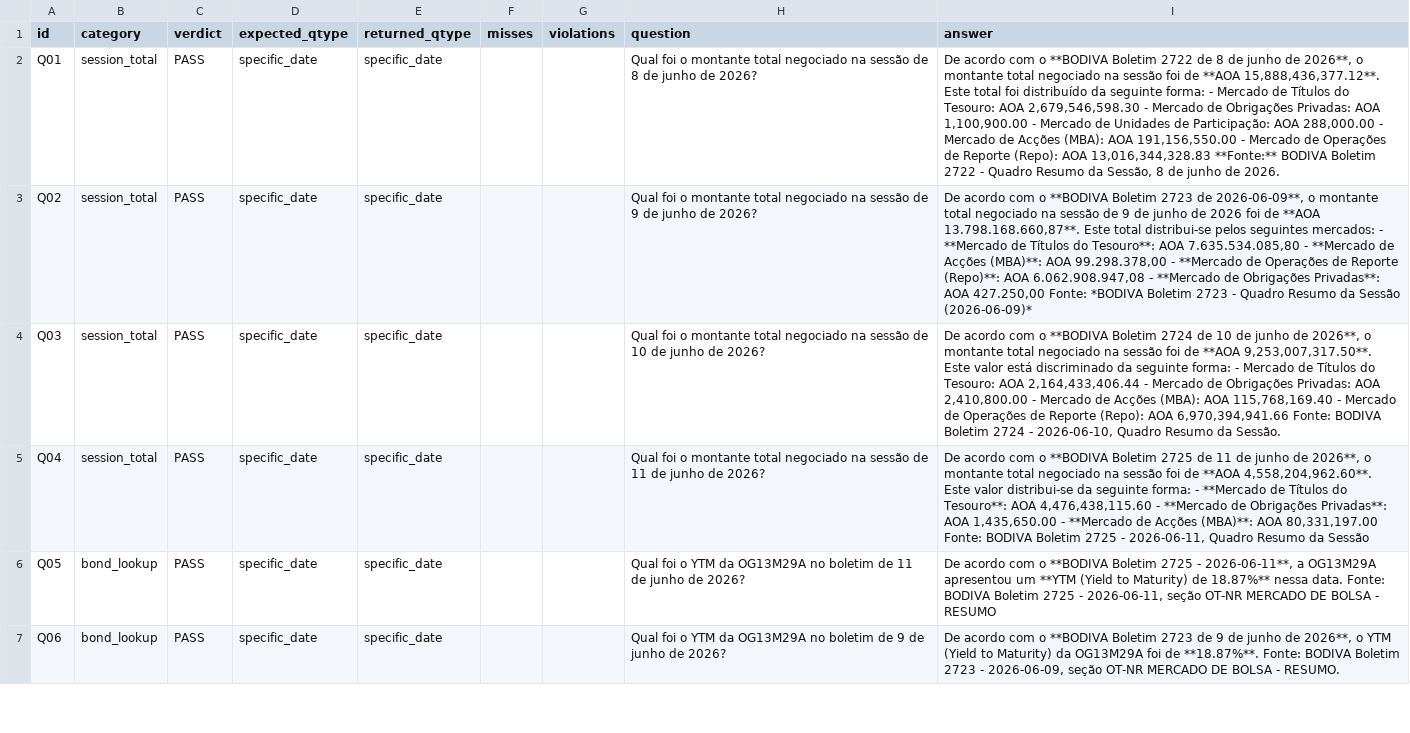
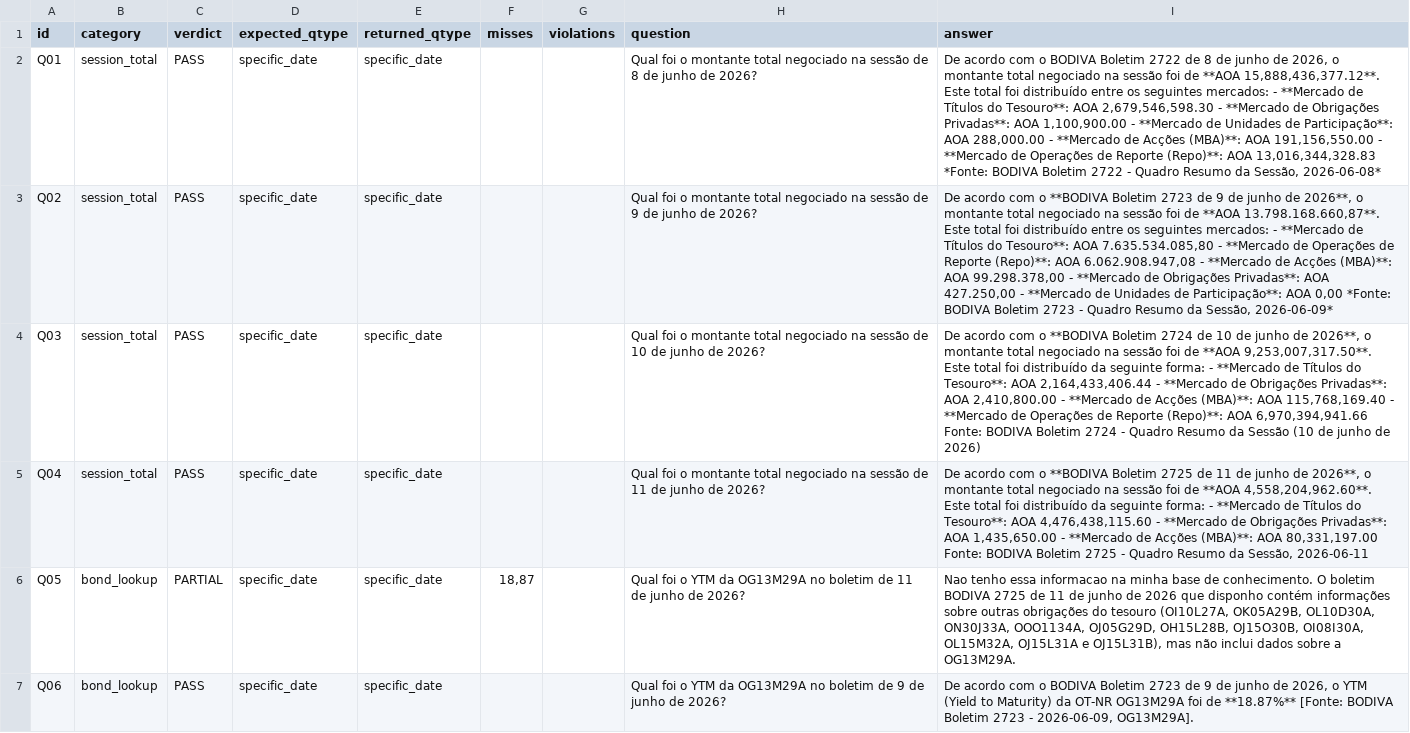
Before and after one commit to Windy-Tiger/Utanya-api, a CSV file: evals/eval_report.csv, drawn as a sheet; only a part is shown; the diff covers the shown part only; the diff names each change by its address in the sheet, - before the commit and + after, or states it on an @@ line.

```diff
--- a/evals/eval_report.csv
+++ b/evals/eval_report.csv
-I2 (answer): …com o **BODIVA Boletim 2722 de 8 de junho de 2026**, o montante total negociado na sessão foi de **AOA 15,888,436,377.12**. Este total foi distribuído da seguinte forma: - Mercado de Títulos do Tesouro: AOA 2,679,546,598.30 - Mercado de Obrigações Privadas: AOA 1,100,900.00 - Mercado de Unidades de Participação: AOA 288,000.00 - Mercado de Acções (MBA): AOA 191,156,550.00 - Mercado de Operações de Reporte (Repo): AOA 13,016,344,328.83 **Fonte:** BODIVA Boletim 2722 - Quadro Resumo da Sessão, 8 de junho de 2026.
+I2 (answer): …com o BODIVA Boletim 2722 de 8 de junho de 2026, o montante total negociado na sessão foi de **AOA 15,888,436,377.12**. Este total foi distribuído entre os seguintes mercados: - **Mercado de Títulos do Tesouro**: AOA 2,679,546,598.30 - **Mercado de Obrigações Privadas**: AOA 1,100,900.00 - **Mercado de Unidades de Participação**: AOA 288,000.00 - **Mercado de Acções (MBA)**: AOA 191,156,550.00 - **Mercado de Operações de Reporte (Repo)**: AOA 13,016,344,328.83 *Fonte: BODIVA Boletim 2722 - Quadro Resumo da Sessão, 2026-06-08*
-I3 (answer): …2723 de 2026-06-09**, o montante total negociado na sessão de 9 de junho de 2026 foi de **AOA 13.798.168.660,87**. Este total distribui-se pelos seguintes mercados: - **Mercado de Títulos do Tesouro**: AOA 7.635.534.085,80 - **Mercado de Acções (MBA)**: AOA 99.298.378,00 - **Mercado de Operações de Reporte (Repo)**: AOA 6.062.908.947,08 - **Mercado de Obrigações Privadas**: AOA 427.250,00 Fonte: *BODIVA Boletim 2723 - Quadro Resumo da Sessão (2026-06-09)*
+I3 (answer): …2723 de 9 de junho de 2026**, o montante total negociado na sessão foi de **AOA 13.798.168.660,87**. Este total foi distribuído entre os seguintes mercados: - **Mercado de Títulos do Tesouro**: AOA 7.635.534.085,80 - **Mercado de Operações de Reporte (Repo)**: AOA 6.062.908.947,08 - **Mercado de Acções (MBA)**: AOA 99.298.378,00 - **Mercado de Obrigações Privadas**: AOA 427.250,00 - **Mercado de Unidades de Participação**: AOA 0,00 *Fonte: BODIVA Boletim 2723 - Quadro Resumo da Sessão, 2026-06-09*
-I4 (answer): …9,253,007,317.50**. Este valor está discriminado da seguinte forma: - Mercado de Títulos do Tesouro: AOA 2,164,433,406.44 - Mercado de Obrigações Privadas: AOA 2,410,800.00 - Mercado de Acções (MBA): AOA 115,768,169.40 - Mercado de Operações de Reporte (Repo): AOA 6,970,394,941.66 Fonte: BODIVA Boletim 2724 - 2026-06-10, Quadro Resumo da Sessão.
+I4 (answer): …9,253,007,317.50**. Este total foi distribuído da seguinte forma: - **Mercado de Títulos do Tesouro**: AOA 2,164,433,406.44 - **Mercado de Obrigações Privadas**: AOA 2,410,800.00 - **Mercado de Acções (MBA)**: AOA 115,768,169.40 - **Mercado de Operações de Reporte (Repo)**: AOA 6,970,394,941.66 Fonte: BODIVA Boletim 2724 - Quadro Resumo da Sessão (10 de junho de 2026)
-I5 (answer): …4,558,204,962.60**. Este valor distribui-se da seguinte forma: - **Mercado de Títulos do Tesouro**: AOA 4,476,438,115.60 - **Mercado de Obrigações Privadas**: AOA 1,435,650.00 - **Mercado de Acções (MBA)**: AOA 80,331,197.00 Fonte: BODIVA Boletim 2725 - 2026-06-11, Quadro Resumo da Sessão
+I5 (answer): …4,558,204,962.60**. Este total foi distribuído da seguinte forma: - **Mercado de Títulos do Tesouro**: AOA 4,476,438,115.60 - **Mercado de Obrigações Privadas**: AOA 1,435,650.00 - **Mercado de Acções (MBA)**: AOA 80,331,197.00 Fonte: BODIVA Boletim 2725 - Quadro Resumo da Sessão, 2026-06-11
-C6 (verdict): PASS
+C6 (verdict): PARTIAL
-F6 (misses): (empty)
+F6 (misses): 18,87
-I6 (answer): De acordo com o **BODIVA Boletim 2725 - 2026-06-11**, a OG13M29A apresentou um **YTM (Yield to Maturity) de 18.87%** nessa data. Fonte: BODIVA Boletim 2725 - 2026-06-11, seção OT-NR MERCADO DE BOLSA - RESUMO
+I6 (answer): Nao tenho essa informacao na minha base de conhecimento. O boletim BODIVA 2725 de 11 de junho de 2026 que disponho contém informações sobre outras obrigações do tesouro (OI10L27A, OK05A29B, OL10D30A, ON30J33A, OOO1134A, OJ05G29D, OH15L28B, OJ15O30B, OI08I30A, OL15M32A, OJ15L31A e OJ15L31B), mas não inclui dados sobre a OG13M29A.
-I7 (answer): …com o **BODIVA Boletim 2723 de 9 de junho de 2026**, o YTM (Yield to Maturity) da OG13M29A foi de **18.87%**. Fonte: BODIVA Boletim 2723 - 2026-06-09, seção OT-NR MERCADO DE BOLSA - RESUMO.
+I7 (answer): …com o BODIVA Boletim 2723 de 9 de junho de 2026, o YTM (Yield to Maturity) da OT-NR OG13M29A foi de **18.87%** [Fonte: BODIVA Boletim 2723 - 2026-06-09, OG13M29A].
```
Also changed, not shown: 100 edited cells elsewhere in this file, 17 other files.
